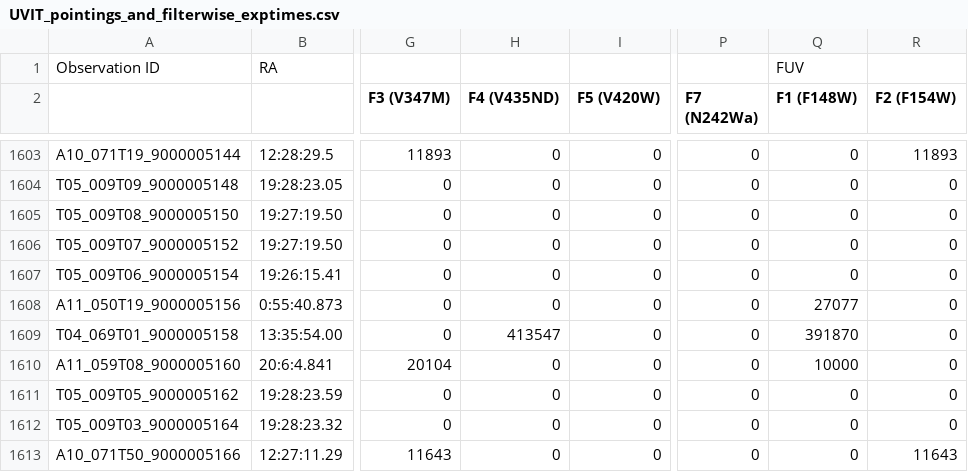
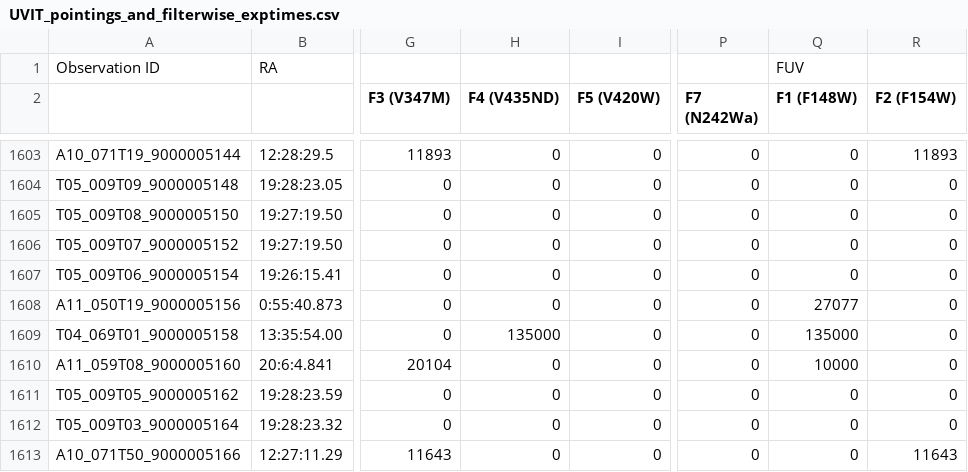
Before and after one commit to prajwel/Arivu, a CSV file: UVIT_pointings_and_filterwise_exptimes.csv, drawn as a sheet; only a part is shown, gaps mark what is left out; the diff names each change by its address in the sheet, - before the commit and + after, or states it on an @@ line.

Commit message:
Corrected an incorrect exp_time.

```diff
--- a/UVIT_pointings_and_filterwise_exptimes.csv
+++ b/UVIT_pointings_and_filterwise_exptimes.csv
-H1609 (F4 (V435ND)): 413547
+H1609 (F4 (V435ND)): 135000
-Q1609 (F1 (F148W)): 391870
+Q1609 (F1 (F148W)): 135000
```
